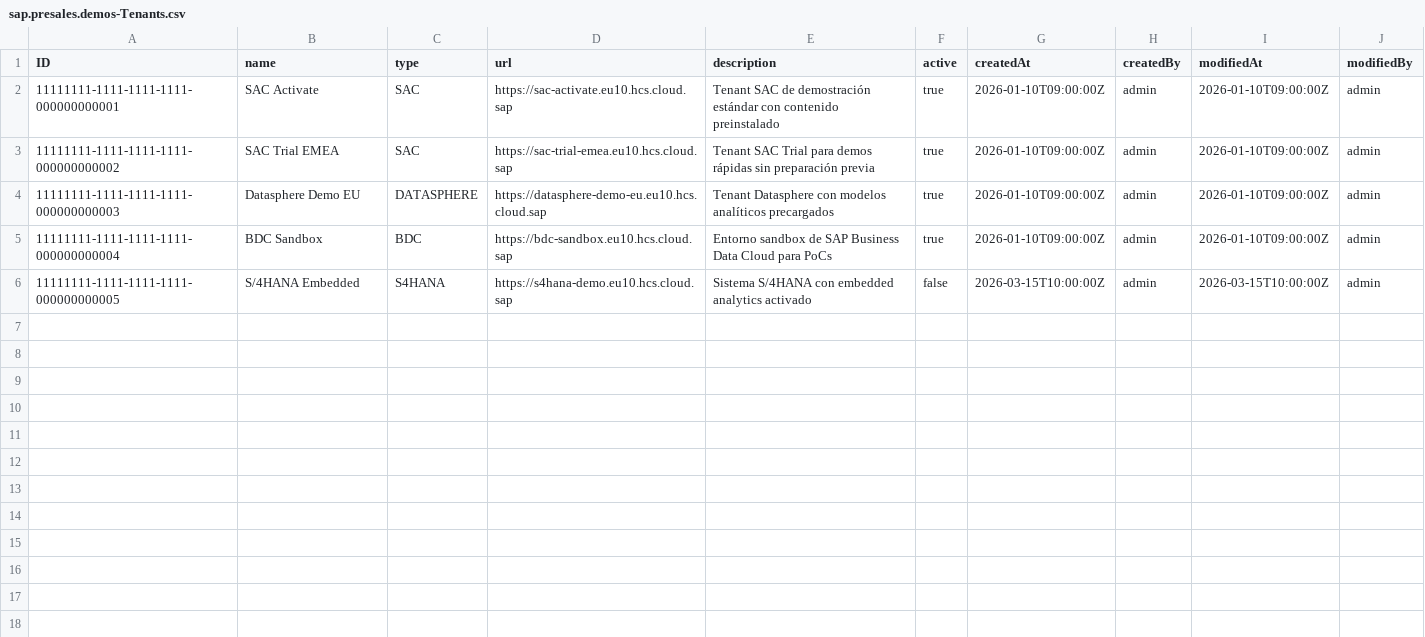
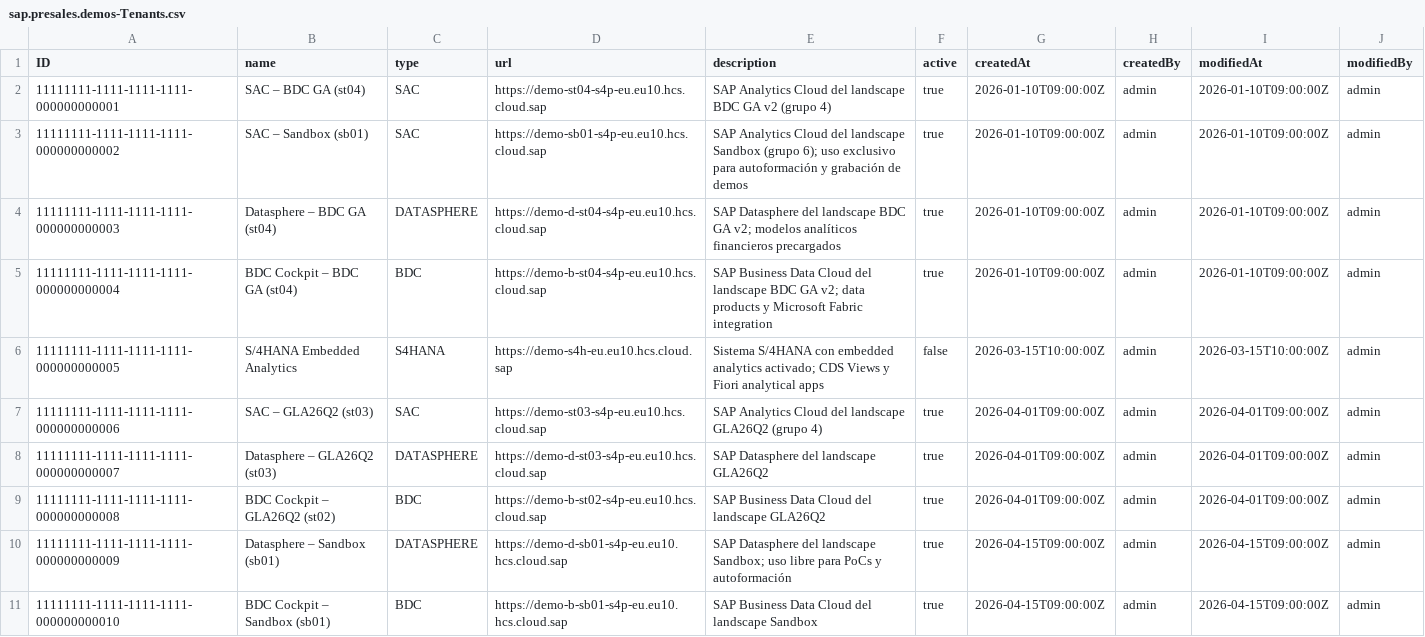
Before and after one commit to javierdonoso88/sap-presales-demos-repo, a CSV file: db/data/sap.presales.demos-Tenants.csv, drawn as a sheet.

```diff
--- a/db/data/sap.presales.demos-Tenants.csv
+++ b/db/data/sap.presales.demos-Tenants.csv
@@ -1,6 +1,11 @@
 ID,name,type,url,description,active,createdAt,createdBy,modifiedAt,modifiedBy
-11111111-1111-1111-1111-000000000001,SAC Activate,SAC,https://sac-activate.eu10.hcs.cloud.sap,Tenant SAC de demostración estándar con contenido preinstalado,true,2026-01-10T09:00:00Z,admin,2026-01-10T09:00:00Z,admin
-11111111-1111-1111-1111-000000000002,SAC Trial EMEA,SAC,https://sac-trial-emea.eu10.hcs.cloud.sap,Tenant SAC Trial para demos rápidas sin preparación previa,true,2026-01-10T09:00:00Z,admin,2026-01-10T09:00:00Z,admin
-11111111-1111-1111-1111-000000000003,Datasphere Demo EU,DATASPHERE,https://datasphere-demo-eu.eu10.hcs.cloud.sap,Tenant Datasphere con modelos analíticos precargados,true,2026-01-10T09:00:00Z,admin,2026-01-10T09:00:00Z,admin
-11111111-1111-1111-1111-000000000004,BDC Sandbox,BDC,https://bdc-sandbox.eu10.hcs.cloud.sap,Entorno sandbox de SAP Business Data Cloud para PoCs,true,2026-01-10T09:00:00Z,admin,2026-01-10T09:00:00Z,admin
-11111111-1111-1111-1111-000000000005,S/4HANA Embedded,S4HANA,https://s4hana-demo.eu10.hcs.cloud.sap,Sistema S/4HANA con embedded analytics activado,false,2026-03-15T10:00:00Z,admin,2026-03-15T10:00:00Z,admin
+11111111-1111-1111-1111-000000000001,SAC – BDC GA (st04),SAC,https://demo-st04-s4p-eu.eu10.hcs.cloud.sap,SAP Analytics Cloud del landscape BDC GA v2 (grupo 4),true,2026-01-10T09:00:00Z,admin,2026-01-10T09:00:00Z,admin
+11111111-1111-1111-1111-000000000002,SAC – Sandbox (sb01),SAC,https://demo-sb01-s4p-eu.eu10.hcs.cloud.sap,SAP Analytics Cloud del landscape Sandbox (grupo 6); uso exclusivo para autoformación y grabación de demos,true,2026-01-10T09:00:00Z,admin,2026-01-10T09:00:00Z,admin
+11111111-1111-1111-1111-000000000003,Datasphere – BDC GA (st04),DATASPHERE,https://demo-d-st04-s4p-eu.eu10.hcs.cloud.sap,SAP Datasphere del landscape BDC GA v2; modelos analíticos financieros precargados,true,2026-01-10T09:00:00Z,admin,2026-01-10T09:00:00Z,admin
+11111111-1111-1111-1111-000000000004,BDC Cockpit – BDC GA (st04),BDC,https://demo-b-st04-s4p-eu.eu10.hcs.cloud.sap,SAP Business Data Cloud del landscape BDC GA v2; data products y Microsoft Fabric integration,true,2026-01-10T09:00:00Z,admin,2026-01-10T09:00:00Z,admin
+11111111-1111-1111-1111-000000000005,S/4HANA Embedded Analytics,S4HANA,https://demo-s4h-eu.eu10.hcs.cloud.sap,Sistema S/4HANA con embedded analytics activado; CDS Views y Fiori analytical apps,false,2026-03-15T10:00:00Z,admin,2026-03-15T10:00:00Z,admin
+11111111-1111-1111-1111-000000000006,SAC – GLA26Q2 (st03),SAC,https://demo-st03-s4p-eu.eu10.hcs.cloud.sap,SAP Analytics Cloud del landscape GLA26Q2 (grupo 4),true,2026-04-01T09:00:00Z,admin,2026-04-01T09:00:00Z,admin
+11111111-1111-1111-1111-000000000007,Datasphere – GLA26Q2 (st03),DATASPHERE,https://demo-d-st03-s4p-eu.eu10.hcs.cloud.sap,SAP Datasphere del landscape GLA26Q2,true,2026-04-01T09:00:00Z,admin,2026-04-01T09:00:00Z,admin
+11111111-1111-1111-1111-000000000008,BDC Cockpit – GLA26Q2 (st02),BDC,https://demo-b-st02-s4p-eu.eu10.hcs.cloud.sap,SAP Business Data Cloud del landscape GLA26Q2,true,2026-04-01T09:00:00Z,admin,2026-04-01T09:00:00Z,admin
+11111111-1111-1111-1111-000000000009,Datasphere – Sandbox (sb01),DATASPHERE,https://demo-d-sb01-s4p-eu.eu10.hcs.cloud.sap,SAP Datasphere del landscape Sandbox; uso libre para PoCs y autoformación,true,2026-04-15T09:00:00Z,admin,2026-04-15T09:00:00Z,admin
+11111111-1111-1111-1111-000000000010,BDC Cockpit – Sandbox (sb01),BDC,https://demo-b-sb01-s4p-eu.eu10.hcs.cloud.sap,SAP Business Data Cloud del landscape Sandbox,true,2026-04-15T09:00:00Z,admin,2026-04-15T09:00:00Z,admin
```
Also changed, not shown: db/data/sap.presales.demos-ComponentObjects.csv, db/data/sap.presales.demos-DemoClients.csv, 7 other files.
